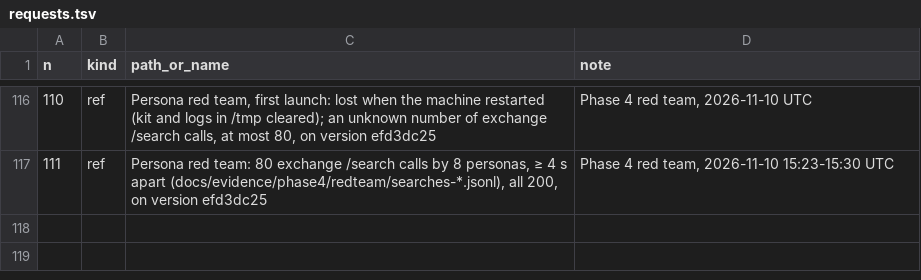
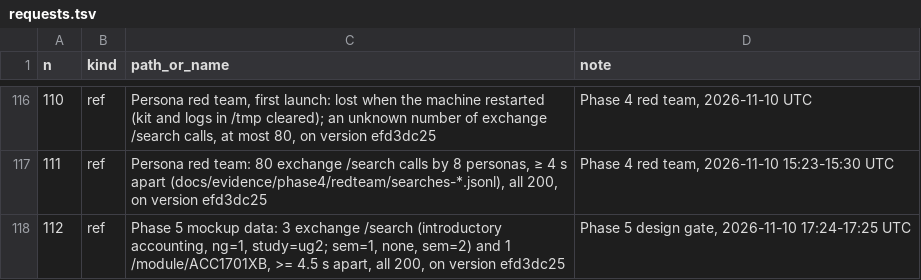
Before and after one commit to rcnsh/nusmodfinder, a TSV file: docs/evidence/requests.tsv, drawn as a sheet; only a part is shown, gaps mark what is left out; the diff names each change by its address in the sheet, - before the commit and + after, or states it on an @@ line.

Commit message:
chore(evidence): Phase 5 mockup data calls (request row 112)

```diff
--- a/docs/evidence/requests.tsv
+++ b/docs/evidence/requests.tsv
+row 118: 112 | ref | Phase 5 mockup data: 3 exchange /search (introductory accounting, ng=1, study=ug2; sem=1, none, sem=2) and 1 /module/ACC1701XB, >= 4.5 s apart, all 200, on version efd3dc25 | Phase 5 design gate, 2026-11-10 17:24-17:25 UTC
```
